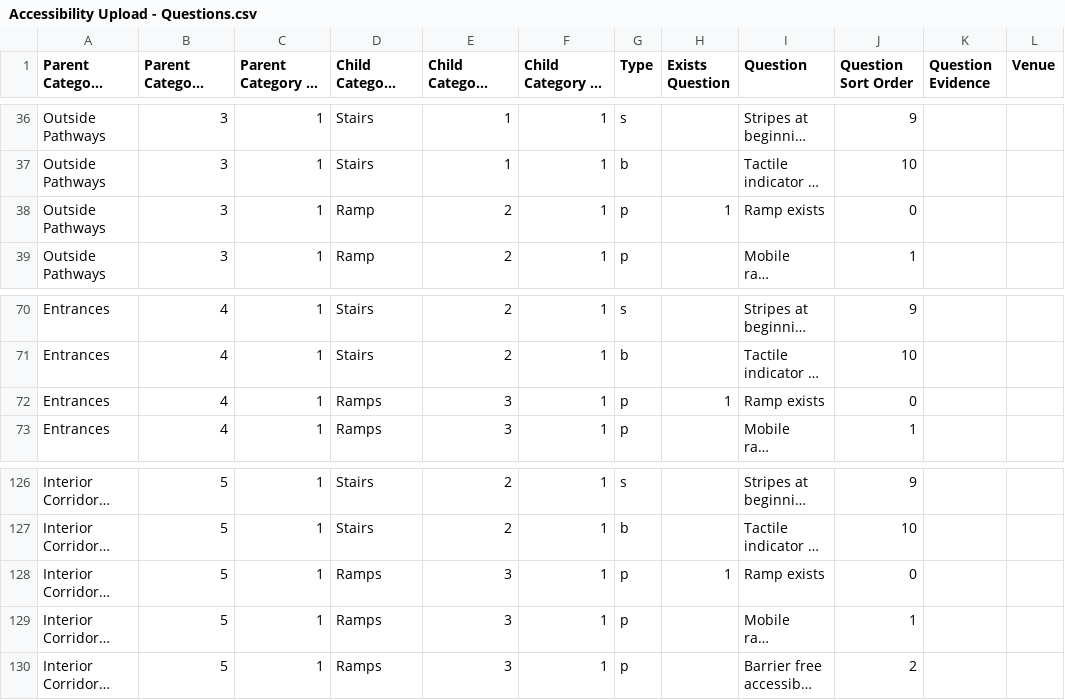
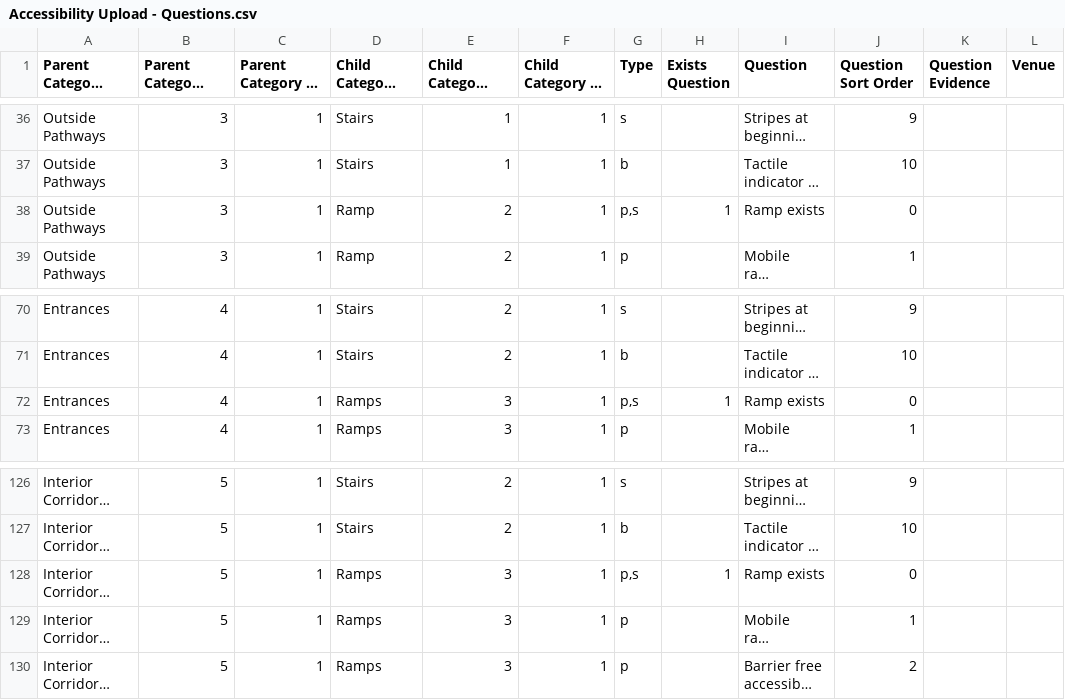
Before and after one commit to JumpStartGeorgia/Maps-for-Advocacy, a CSV file: db/spreadsheets/Accessibility Upload - Questions.csv, drawn as a sheet; only a part is shown, gaps mark what is left out; long unchanged cells end in …; the diff names each change by its address in the sheet, - before the commit and + after, or states it on an @@ line.

Commit message:
added question exists logic to show page; do not show question category if not have questions; fixed logic in filters to handle cases when filters are bad

```diff
--- a/db/spreadsheets/Accessibility Upload - Questions.csv
+++ b/db/spreadsheets/Accessibility Upload - Questions.csv
-G38 (Type): p
+G38 (Type): p,s
-G72 (Type): p
+G72 (Type): p,s
-G128 (Type): p
+G128 (Type): p,s
```
Also changed, not shown: 4 other files.
